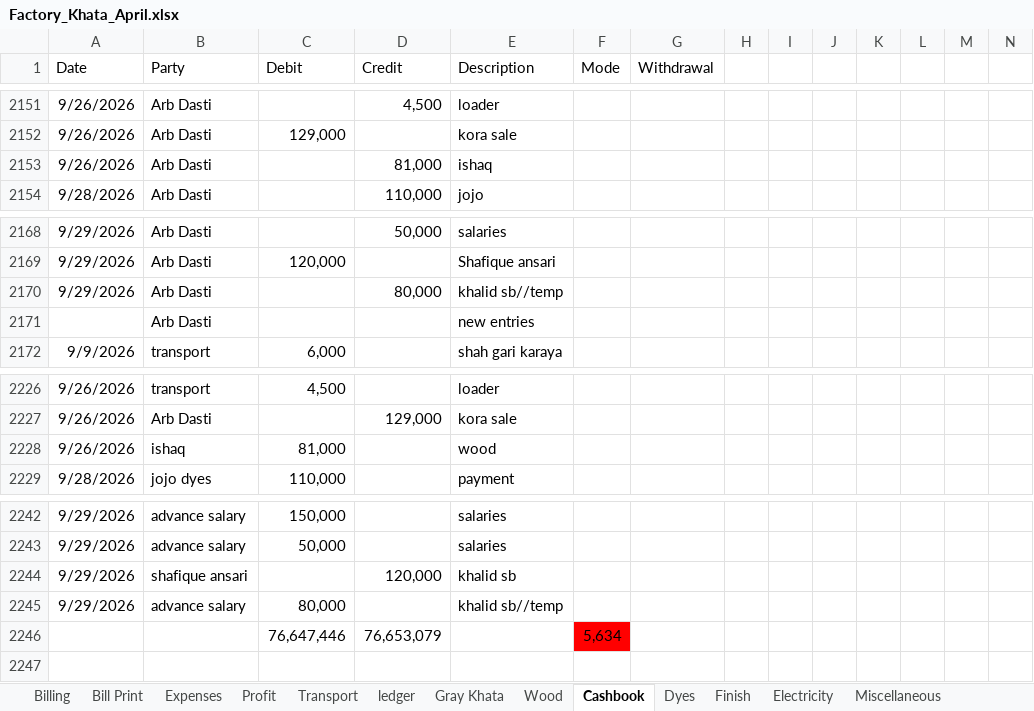
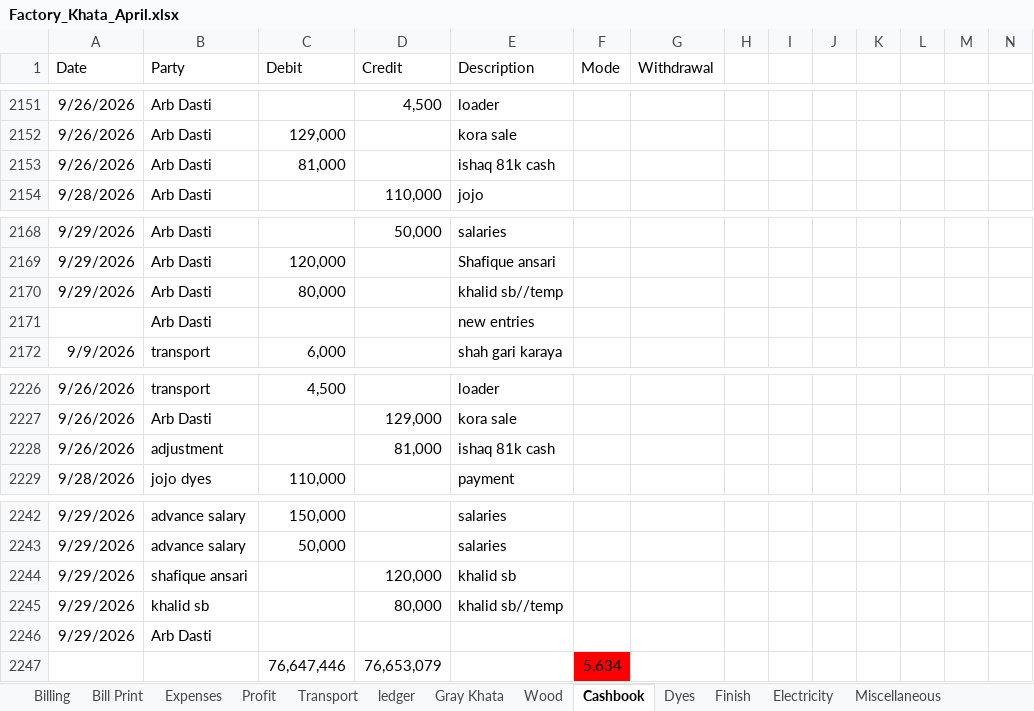
Before and after one commit to omerrazzaq4/Alhamd_April, an Excel workbook: Factory_Khata_April.xlsx, sheet Cashbook, drawn as a sheet; only a part is shown, gaps mark what is left out; values as stored, in another font and other column widths than the file's, no borders; charts and pictures and table styles not drawn; removed rows and columns are numbered as before the commit, all else as after; rows hold the shown columns only; the diff names each change by its address in the sheet, - before the commit and + after, or states it on an @@ line.

```diff
--- a/Factory_Khata_April.xlsx (sheet Cashbook)
+++ b/Factory_Khata_April.xlsx (sheet Cashbook)
-C2153 (Debit): (empty)
+C2153 (Debit): 81,000
-D2153 (Credit): 81,000
+D2153 (Credit): (empty)
-E2153 (Description): ishaq
+E2153 (Description): ishaq 81k cash
-C2170 (Debit): (empty)
+C2170 (Debit): 80,000
-D2170 (Credit): 80,000
+D2170 (Credit): (empty)
-row 2228: 9/26/2026 | ishaq | 81,000 |  | wood
+row 2228: 9/26/2026 | adjustment |  | 81,000 | ishaq 81k cash
-B2245 (Party): advance salary
+B2245 (Party): khalid sb
-C2245 (Debit): 80,000
+C2245 (Debit): (empty)
-D2245 (Credit): (empty)
+D2245 (Credit): 80,000
+row 2246: 9/29/2026 | Arb Dasti
```
Also changed, not shown: sheet Billing, sheet Balance, sheet Expenses, sheet Profit, sheet Wood, sheet Bill Print, formulas that keep their value.
